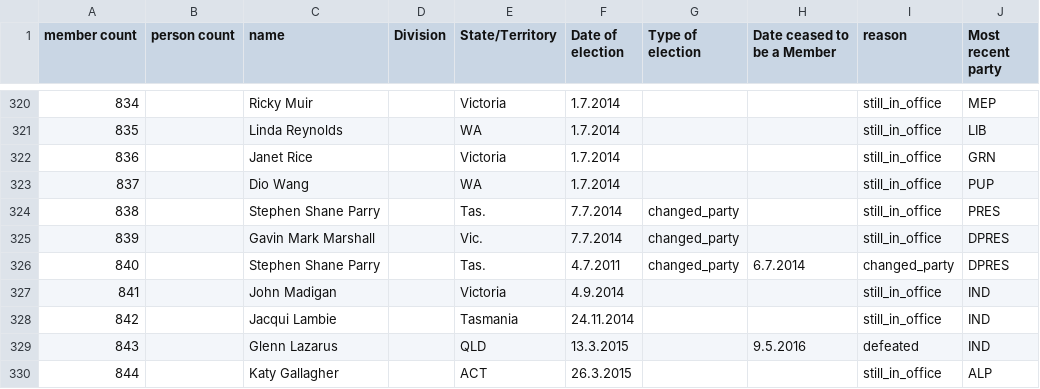
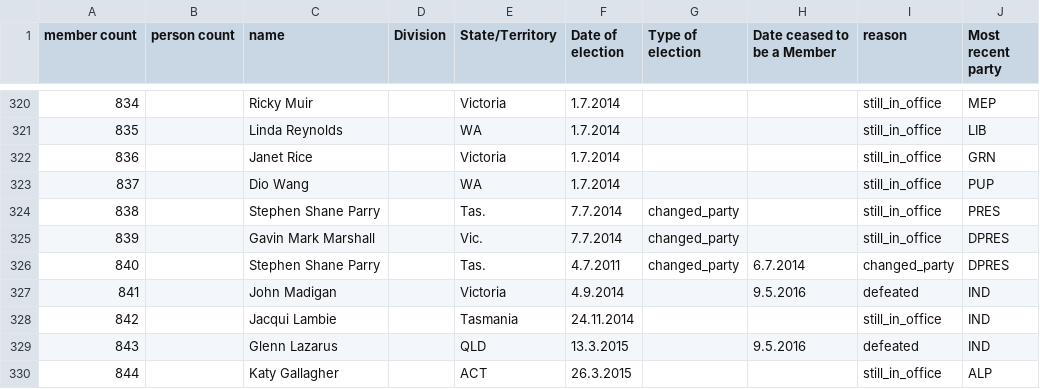
Before and after one commit to openaustralia/openaustralia-parser, a CSV file: data/senators.csv, drawn as a sheet; only a part is shown, gaps mark what is left out.

Commit message:
John Madigan was defeated in the 2016 general election
See http://parlinfo.aph.gov.au/parlInfo/search/display/display.w3p;query=Id%3A%22handbook%2Fallmps%2F217571%22

```diff
--- a/data/senators.csv
+++ b/data/senators.csv
@@ -326,3 +326,3 @@ member count,person count,name,Division,State/Territory,Date of election,Type of
 840,,Stephen Shane Parry,,Tas.,4.7.2011,changed_party,6.7.2014,changed_party,DPRES
-841,,John Madigan,,Victoria,4.9.2014,,,still_in_office,IND
+841,,John Madigan,,Victoria,4.9.2014,,9.5.2016,defeated,IND
 842,,Jacqui Lambie,,Tasmania,24.11.2014,,,still_in_office,IND
```
